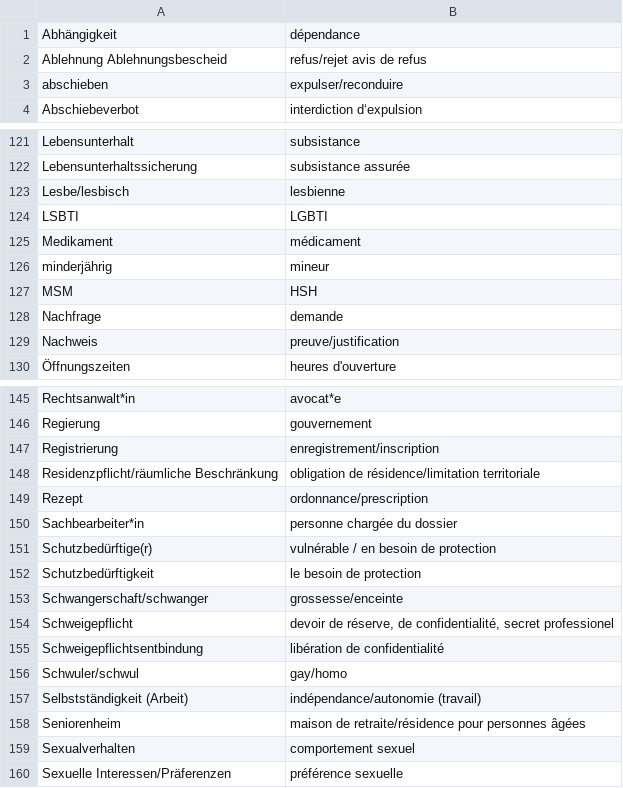
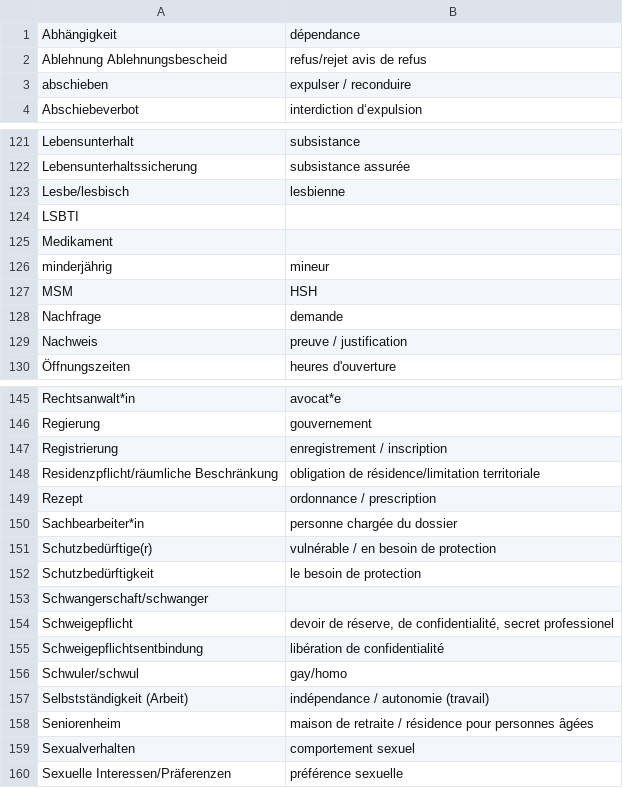
Before and after one commit to kub-berlin/glossar, a CSV file: data/fr.csv, drawn as a sheet; only a part is shown, gaps mark what is left out; the diff covers the shown part only; the diff names each change by its address in the sheet, - before the commit and + after, or states it on an @@ line.

```diff
--- a/data/fr.csv
+++ b/data/fr.csv
-B3: expulser/reconduire
+B3: expulser / reconduire
-B124: LGBTI
+B124: (empty)
-B125: médicament
+B125: (empty)
-B129: preuve/justification
+B129: preuve / justification
-B147: enregistrement/inscription
+B147: enregistrement / inscription
-B149: ordonnance/prescription
+B149: ordonnance / prescription
-B153: grossesse/enceinte
+B153: (empty)
-B157: indépendance/autonomie (travail)
+B157: indépendance / autonomie (travail)
-B158: maison de retraite/résidence pour personnes…
+B158: maison de retraite / résidence pour personnes…
```
Also changed, not shown: 23 edited cells elsewhere in this file.
